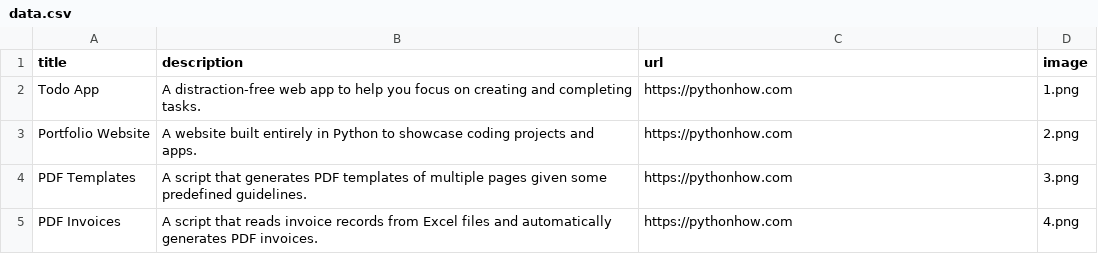
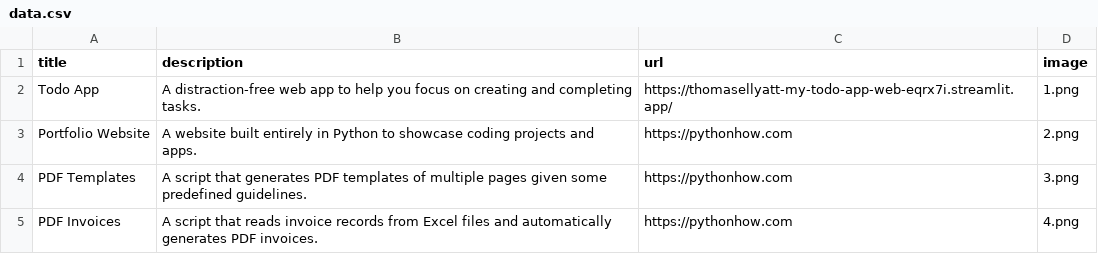
Before and after one commit to ThomasEllyatt/Portfolio_app, a CSV file: data.csv, drawn as a sheet; only a part is shown.

```diff
--- a/data.csv
+++ b/data.csv
@@ -1,3 +1,3 @@
 title;description;url;image
-Todo App;A distraction-free web app to help you focus on creating and completing tasks.;https://pythonhow.com;1.png
+Todo App;A distraction-free web app to help you focus on creating and completing tasks.;https://thomasellyatt-my-todo-app-web-eqrx7i.streamlit.app/;1.png
 Portfolio Website;A website built entirely in Python to showcase coding projects and apps.;https://pythonhow.com;2.png
```
Also changed, not shown: 1 other file.
